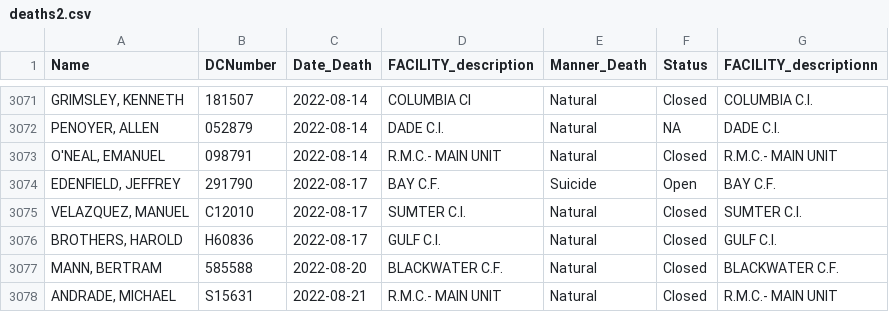
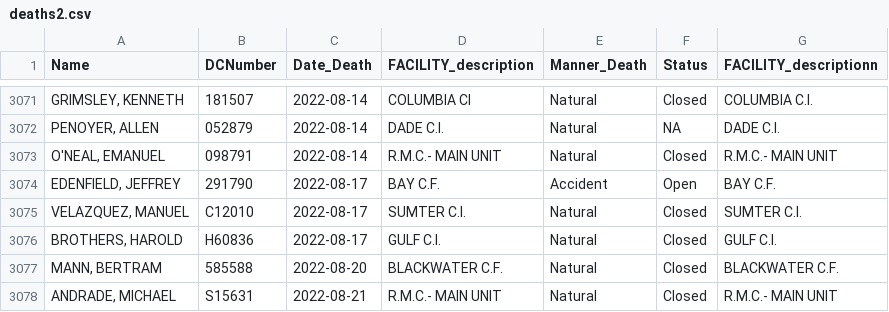
Before and after one commit to JohnWWise/public_repository, a CSV file: _work/2023-09-19-mortality/deaths2.csv, drawn as a sheet; only a part is shown, gaps mark what is left out; the diff names each change by its address in the sheet, - before the commit and + after, or states it on an @@ line.

Commit message:
amended error "Acident" coded to "Suicide"

```diff
--- a/_work/2023-09-19-mortality/deaths2.csv
+++ b/_work/2023-09-19-mortality/deaths2.csv
-E3074 (Manner_Death): Suicide
+E3074 (Manner_Death): Accident
```
Also changed, not shown: _work/2023-09-19-mortality/facilities.csv, docs/work/2023-09-19-mortality/deaths2.csv, 13 other files.
